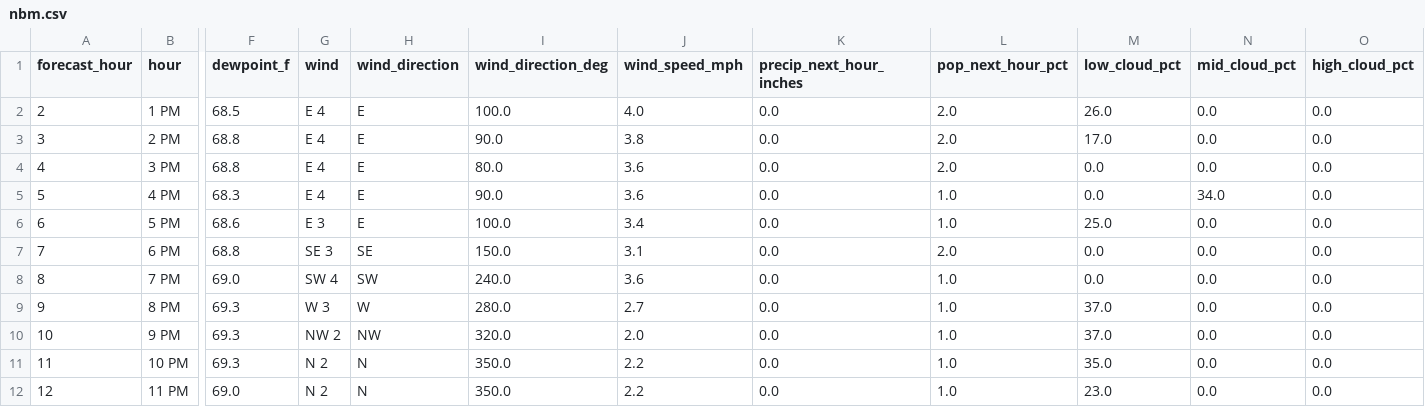
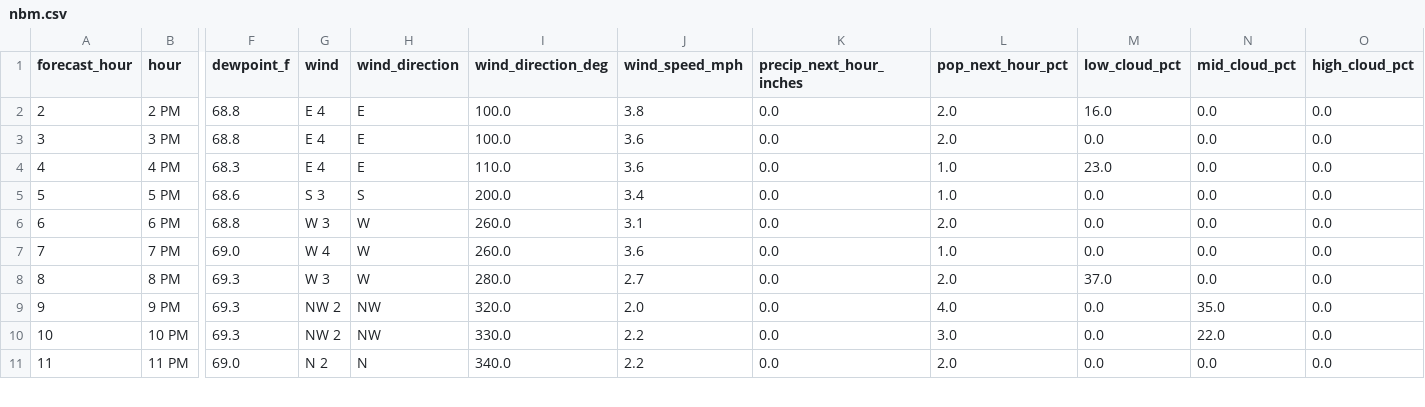
Before and after one commit to Barometer32/weather, a CSV file: data/nbm.csv, drawn as a sheet; only a part is shown, gaps mark what is left out; removed rows and columns are numbered as before the commit, all else as after; rows hold the shown columns only; the diff covers the shown part only; the diff names each change by its address in the sheet, - before the commit and + after, or states it on an @@ line.

```diff
--- a/data/nbm.csv
+++ b/data/nbm.csv
-row 2: 2 | 1 PM | 68.5 | E 4 | E | 100.0 | 4.0 | 0.0 | 2.0 | 26.0 | 0.0 | 0.0
@@ column A (forecast_hour) renumbered between rows 2 and 17 @@
-I2 (wind_direction_deg): 90.0
+I2 (wind_direction_deg): 100.0
-M2 (low_cloud_pct): 17.0
+M2 (low_cloud_pct): 16.0
-I3 (wind_direction_deg): 80.0
+I3 (wind_direction_deg): 100.0
-I4 (wind_direction_deg): 90.0
+I4 (wind_direction_deg): 110.0
-M4 (low_cloud_pct): 0.0
+M4 (low_cloud_pct): 23.0
-N4 (mid_cloud_pct): 34.0
+N4 (mid_cloud_pct): 0.0
-G5 (wind): E 3
+G5 (wind): S 3
-H5 (wind_direction): E
+H5 (wind_direction): S
-I5 (wind_direction_deg): 100.0
+I5 (wind_direction_deg): 200.0
-M5 (low_cloud_pct): 25.0
+M5 (low_cloud_pct): 0.0
-G6 (wind): SE 3
+G6 (wind): W 3
-H6 (wind_direction): SE
+H6 (wind_direction): W
-I6 (wind_direction_deg): 150.0
+I6 (wind_direction_deg): 260.0
-G7 (wind): SW 4
+G7 (wind): W 4
-H7 (wind_direction): SW
+H7 (wind_direction): W
-I7 (wind_direction_deg): 240.0
+I7 (wind_direction_deg): 260.0
-L8 (pop_next_hour_pct): 1.0
+L8 (pop_next_hour_pct): 2.0
-L9 (pop_next_hour_pct): 1.0
+L9 (pop_next_hour_pct): 4.0
-M9 (low_cloud_pct): 37.0
+M9 (low_cloud_pct): 0.0
-N9 (mid_cloud_pct): 0.0
+N9 (mid_cloud_pct): 35.0
-G10 (wind): N 2
+G10 (wind): NW 2
-H10 (wind_direction): N
+H10 (wind_direction): NW
-I10 (wind_direction_deg): 350.0
+I10 (wind_direction_deg): 330.0
-L10 (pop_next_hour_pct): 1.0
+L10 (pop_next_hour_pct): 3.0
-M10 (low_cloud_pct): 35.0
+M10 (low_cloud_pct): 0.0
-N10 (mid_cloud_pct): 0.0
+N10 (mid_cloud_pct): 22.0
-I11 (wind_direction_deg): 350.0
+I11 (wind_direction_deg): 340.0
-L11 (pop_next_hour_pct): 1.0
+L11 (pop_next_hour_pct): 2.0
-M11 (low_cloud_pct): 23.0
+M11 (low_cloud_pct): 0.0
```
Also changed, not shown: 1 added row and 14 edited cells elsewhere in this file, 1 other file.
